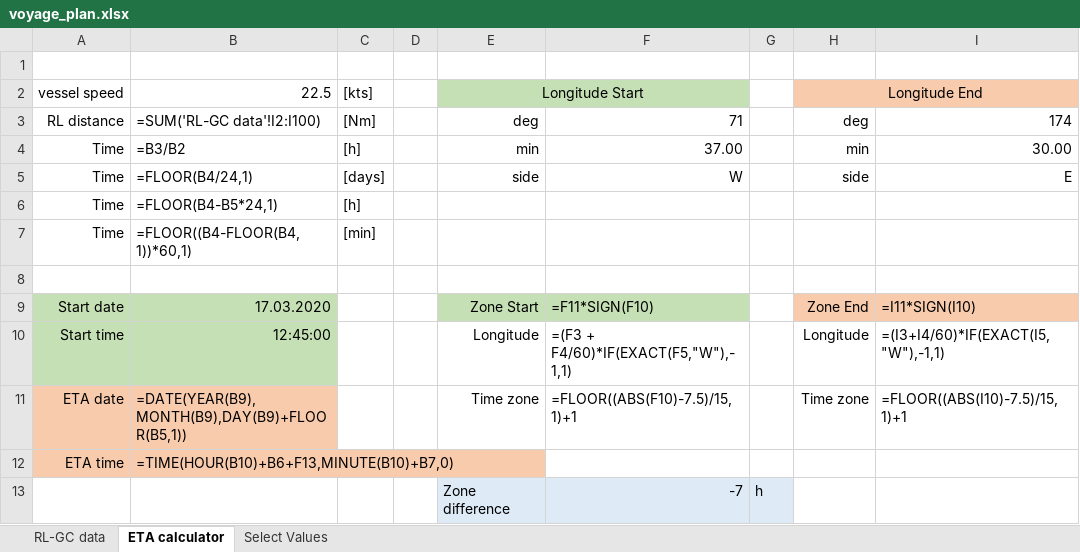
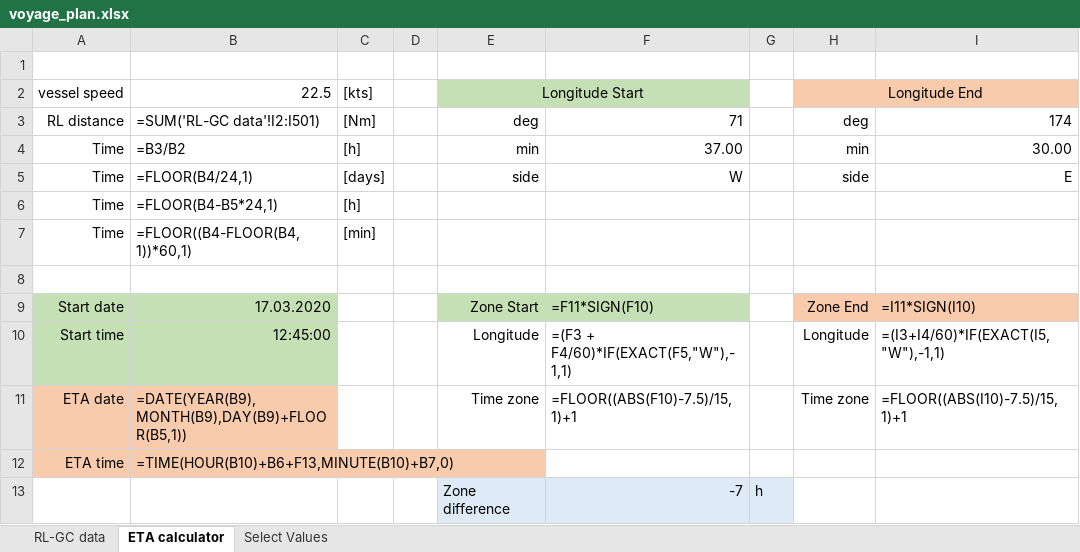
Before and after one commit to aleksandergrm/ocean_navigation, an Excel workbook: matlab/voyage_plan.xlsx, sheet ETA calculator, drawn as a sheet; values as stored, in another font and other column widths than the file's, no borders; formulas are shown in place of their values; the diff names each change by its address in the sheet, - before the commit and + after, or states it on an @@ line.

```diff
--- a/matlab/voyage_plan.xlsx (sheet ETA calculator)
+++ b/matlab/voyage_plan.xlsx (sheet ETA calculator)
-B3 (22.5): =SUM('RL-GC data'!I2:I100)
+B3 (22.5): =SUM('RL-GC data'!I2:I501)
```
Also changed, not shown: 1 other file.
